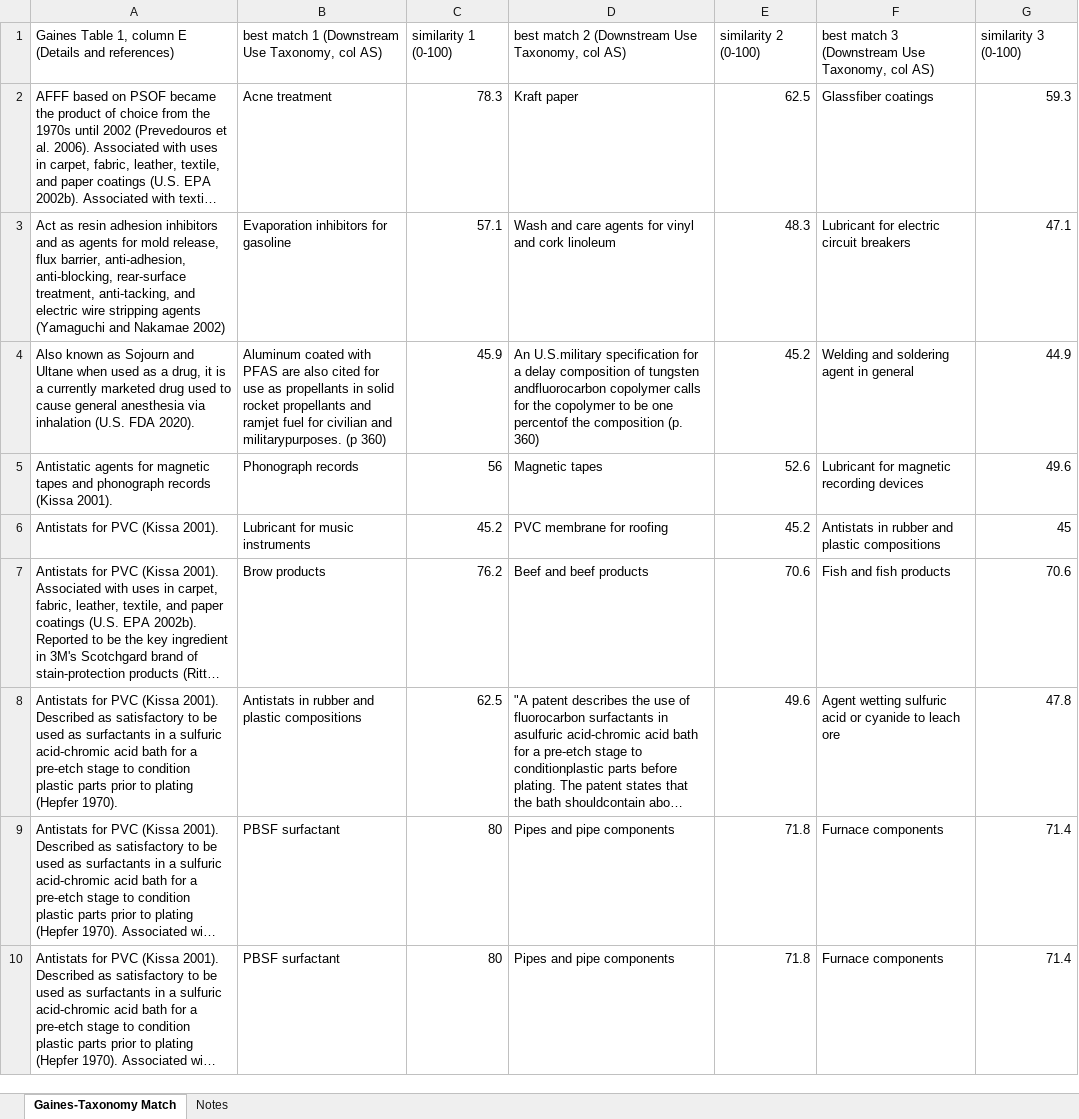
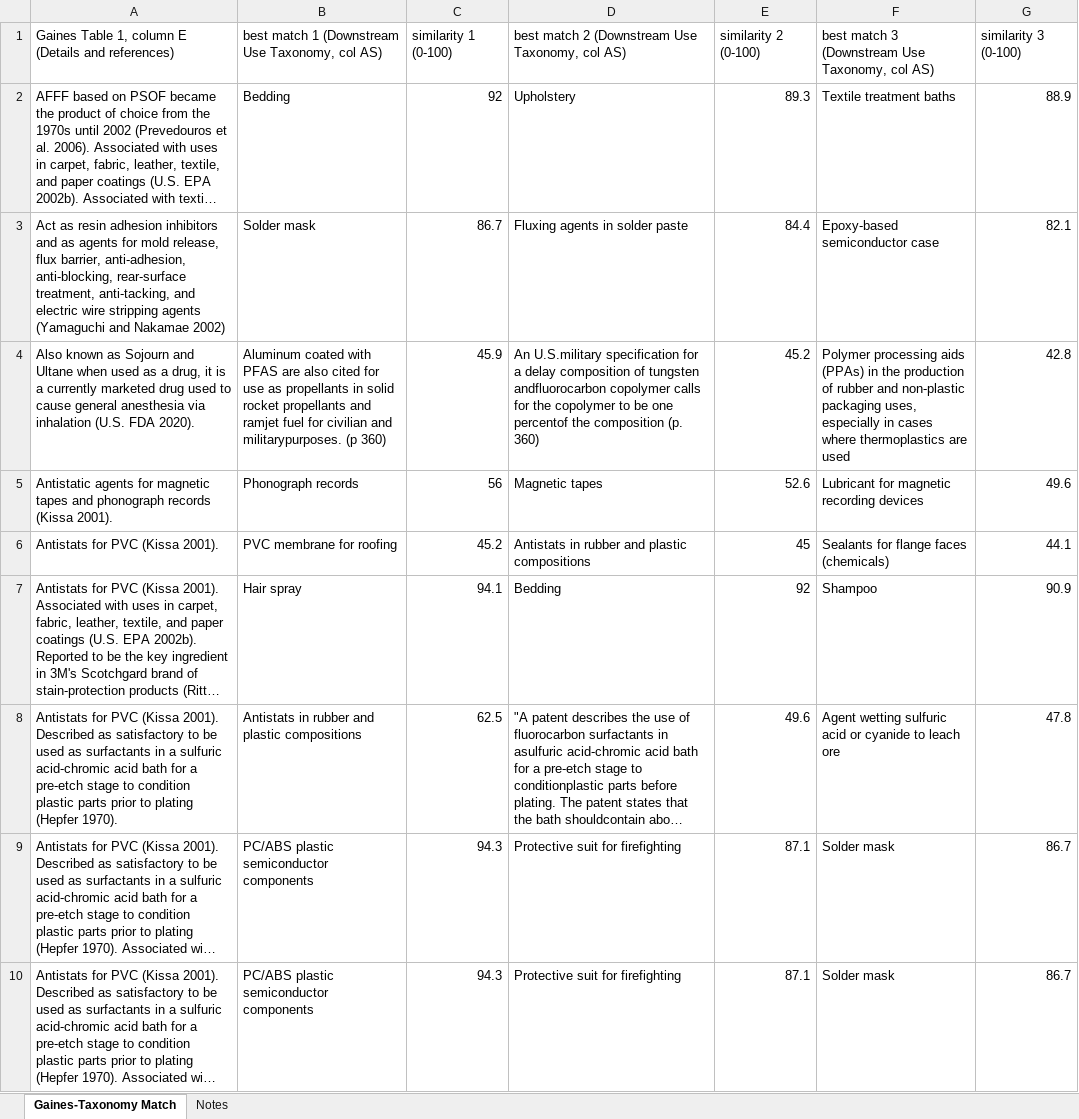
Before and after one commit to victoriackoch/replication, an Excel workbook: output/gaines_taxonomy_match.xlsx, sheet Gaines-Taxonomy Match, drawn as a sheet; only a part is shown; long unchanged cells end in …; values as stored, in another font and other column widths than the file's, no borders; the diff covers the shown part only; the diff names each change by its address in the sheet, - before the commit and + after, or states it on an @@ line.

```diff
--- a/output/gaines_taxonomy_match.xlsx (sheet Gaines-Taxonomy Match)
+++ b/output/gaines_taxonomy_match.xlsx (sheet Gaines-Taxonomy Match)
-B2: Acne treatment
+B2: Bedding
-C2: 78.3
+C2: 92
-D2: Kraft paper
+D2: Upholstery
-E2: 62.5
+E2: 89.3
-F2: Glassfiber coatings
+F2: Textile treatment baths
-G2: 59.3
+G2: 88.9
-B3: Evaporation inhibitors for gasoline
+B3: Solder mask
-C3: 57.1
+C3: 86.7
-D3: Wash and care agents for vinyl and cork linoleum
+D3: Fluxing agents in solder paste
-E3: 48.3
+E3: 84.4
-F3: Lubricant for electric circuit breakers
+F3: Epoxy-based semiconductor case
-G3: 47.1
+G3: 82.1
-F4: Welding and soldering agent in general
+F4: Polymer processing aids (PPAs) in the production of rubber and non-plastic packaging uses, especially in cases where thermoplastics are used
-G4: 44.9
+G4: 42.8
-B6: Lubricant for music instruments
+B6: PVC membrane for roofing
-D6: PVC membrane for roofing
+D6: Antistats in rubber and plastic compositions
-E6: 45.2
+E6: 45
-F6: Antistats in rubber and plastic compositions
+F6: Sealants for flange faces (chemicals)
-G6: 45
+G6: 44.1
-B7: Brow products
+B7: Hair spray
-C7: 76.2
+C7: 94.1
-D7: Beef and beef products
+D7: Bedding
-E7: 70.6
+E7: 92
-F7: Fish and fish products
+F7: Shampoo
-G7: 70.6
+G7: 90.9
-B9:B10: PBSF surfactant
+B9:B10: PC/ABS plastic semiconductor components
-C9:C10: 80
+C9:C10: 94.3
-D9:D10: Pipes and pipe components
+D9:D10: Protective suit for firefighting
-E9:E10: 71.8
+E9:E10: 87.1
-F9:F10: Furnace components
+F9:F10: Solder mask
-G9:G10: 71.4
+G9:G10: 86.7
```
Also changed, not shown: 802 edited cells elsewhere in this sheet, sheet Notes, output/consumer_goods_taxonomy_gap_analysis.xlsx, output/pfas_product_taxonomy_match.xlsx, 5 other files.
